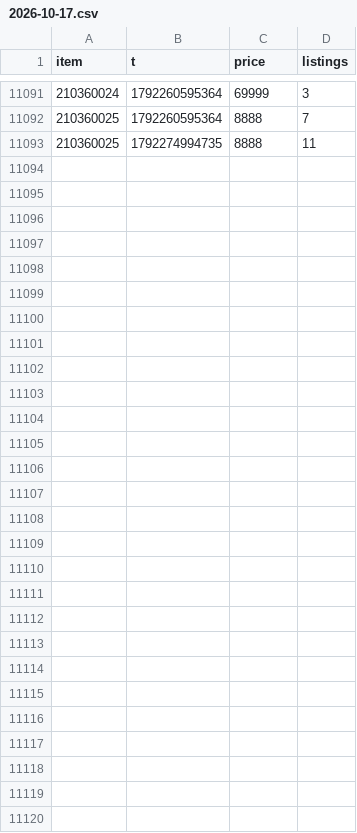
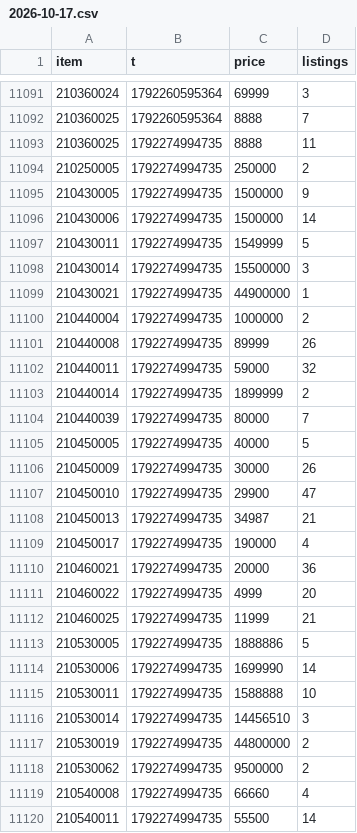
Before and after one commit to Xoudusz/atreia, a CSV file: history/12301/2026-10-17.csv, drawn as a sheet; only a part is shown, gaps mark what is left out; the diff names each change by its address in the sheet, - before the commit and + after, or states it on an @@ line.

```diff
--- a/history/12301/2026-10-17.csv
+++ b/history/12301/2026-10-17.csv
+row 11094: 210250005 | 1792274994735 | 250000 | 2
+row 11095: 210430005 | 1792274994735 | 1500000 | 9
+row 11096: 210430006 | 1792274994735 | 1500000 | 14
+row 11097: 210430011 | 1792274994735 | 1549999 | 5
+row 11098: 210430014 | 1792274994735 | 15500000 | 3
+row 11099: 210430021 | 1792274994735 | 44900000 | 1
+row 11100: 210440004 | 1792274994735 | 1000000 | 2
+row 11101: 210440008 | 1792274994735 | 89999 | 26
+row 11102: 210440011 | 1792274994735 | 59000 | 32
+row 11103: 210440014 | 1792274994735 | 1899999 | 2
+row 11104: 210440039 | 1792274994735 | 80000 | 7
+row 11105: 210450005 | 1792274994735 | 40000 | 5
+row 11106: 210450009 | 1792274994735 | 30000 | 26
+row 11107: 210450010 | 1792274994735 | 29900 | 47
+row 11108: 210450013 | 1792274994735 | 34987 | 21
+row 11109: 210450017 | 1792274994735 | 190000 | 4
+row 11110: 210460021 | 1792274994735 | 20000 | 36
+row 11111: 210460022 | 1792274994735 | 4999 | 20
+row 11112: 210460025 | 1792274994735 | 11999 | 21
+row 11113: 210530005 | 1792274994735 | 1888886 | 5
+row 11114: 210530006 | 1792274994735 | 1699990 | 14
+row 11115: 210530011 | 1792274994735 | 1588888 | 10
+row 11116: 210530014 | 1792274994735 | 14456510 | 3
+row 11117: 210530019 | 1792274994735 | 44800000 | 2
+row 11118: 210530062 | 1792274994735 | 9500000 | 2
+row 11119: 210540008 | 1792274994735 | 66660 | 4
+row 11120: 210540011 | 1792274994735 | 55500 | 14
```
Also changed, not shown: 8 other files.
